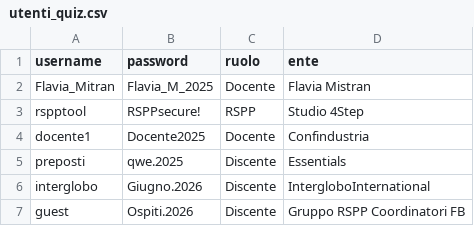
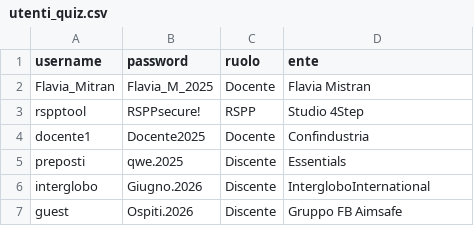
Before and after one commit to PerIndLeandrini/TestFormazione_Creator, a CSV file: utenti_quiz.csv, drawn as a sheet.

Commit message:
Update utenti_quiz.csv

```diff
--- a/utenti_quiz.csv
+++ b/utenti_quiz.csv
@@ -6,2 +6,2 @@ preposti,qwe.2025,Discente,Essentials
 interglobo,Giugno.2026,Discente,IntergloboInternational
-guest,Ospiti.2026,Discente,Gruppo RSPP Coordinatori FB
+guest,Ospiti.2026,Discente,Gruppo FB Aimsafe
```
